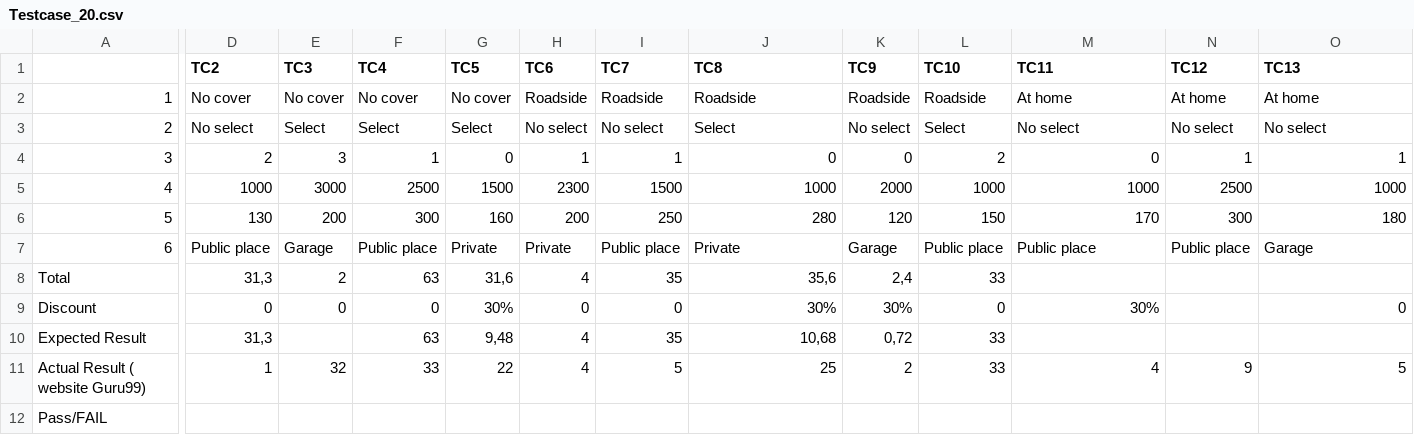
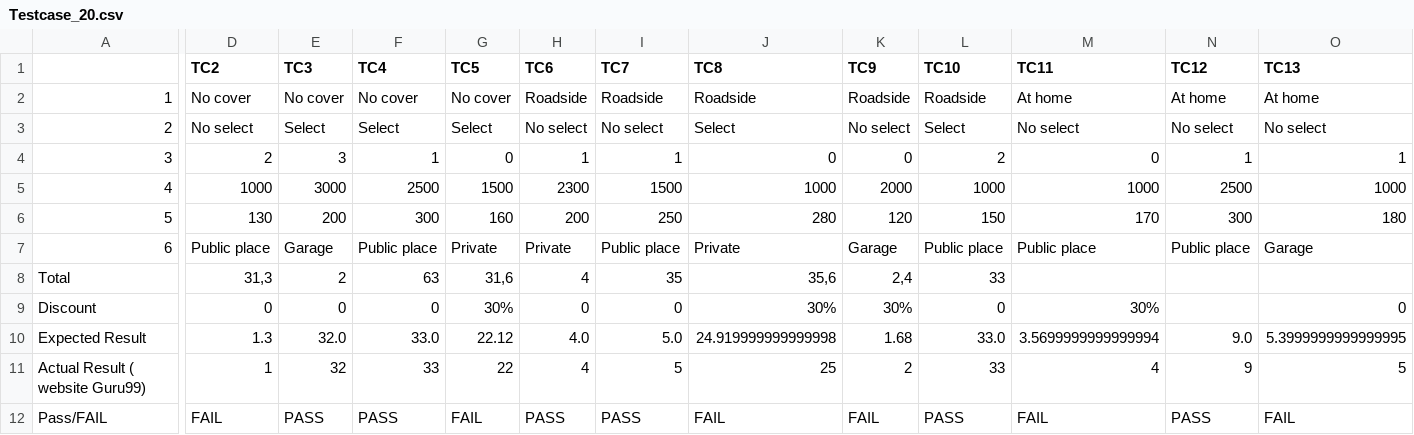
Before and after one commit to CodeWithMe-FPT/junit5, a CSV file: Testcase_20.csv, drawn as a sheet; only a part is shown, gaps mark what is left out; removed rows and columns are numbered as before the commit, all else as after; rows hold the shown columns only; the diff covers the shown part only; the diff names each change by its address in the sheet, - before the commit and + after, or states it on an @@ line.

```diff
--- a/Testcase_20.csv
+++ b/Testcase_20.csv
-D10 (TC2): 31,3
+D10 (TC2): 1.3
-E10 (TC3): (empty)
+E10 (TC3): 32.0
-F10 (TC4): 63
+F10 (TC4): 33.0
-G10 (TC5): 9,48
+G10 (TC5): 22.12
-H10 (TC6): 4
+H10 (TC6): 4.0
-I10 (TC7): 35
+I10 (TC7): 5.0
-J10 (TC8): 10,68
+J10 (TC8): 24.919999999999998
-K10 (TC9): 0,72
+K10 (TC9): 1.68
-L10 (TC10): 33
+L10 (TC10): 33.0
-M10 (TC11): (empty)
+M10 (TC11): 3.5699999999999994
-N10 (TC12): (empty)
+N10 (TC12): 9.0
-O10 (TC13): (empty)
+O10 (TC13): 5.3999999999999995
-row 12: Pass/FAIL
+row 12: Pass/FAIL | FAIL | PASS | PASS | FAIL | PASS | PASS | FAIL | FAIL | PASS | FAIL | PASS | FAIL
```
Also changed, not shown: 7 edited cells elsewhere in this file, 2 other files.
